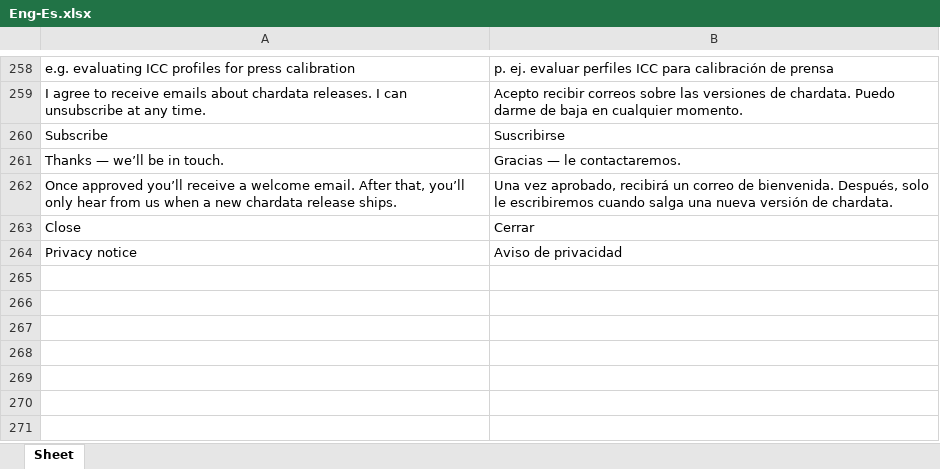
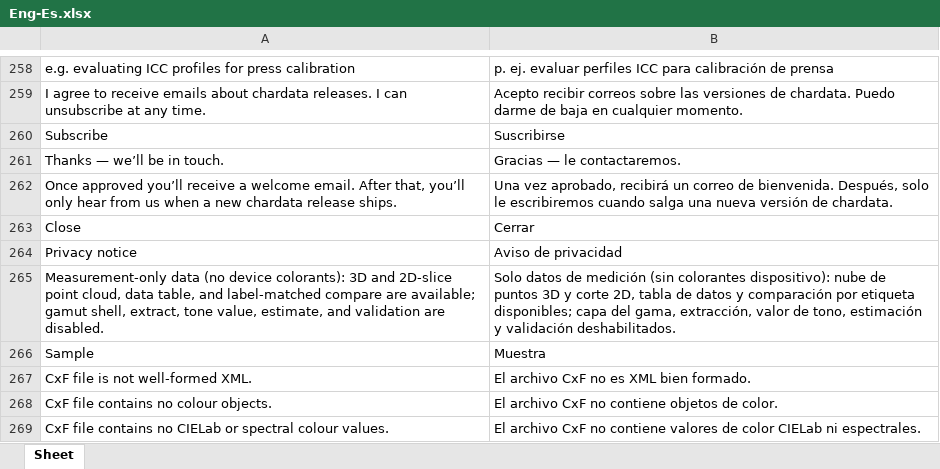
Before and after one commit to colourbill-ctrl/chardata, an Excel workbook: translations/Eng-Es.xlsx, sheet Sheet, drawn as a sheet; only a part is shown, gaps mark what is left out; values as stored, in another font and other column widths than the file's, no borders; the diff names each change by its address in the sheet, - before the commit and + after, or states it on an @@ line.

```diff
--- a/translations/Eng-Es.xlsx (sheet Sheet)
+++ b/translations/Eng-Es.xlsx (sheet Sheet)
+row 265: Measurement-only data (no device colorants): 3D and 2D-slice point cloud, data table, and label-matched compare are available; gamut shell, extract, tone value, estimate, and validation are disabled. | Solo datos de medición (sin colorantes dispositivo): nube de puntos 3D y corte 2D, tabla de datos y comparación por etiqueta disponibles; capa del gama, extracción, valor de tono, estimación y validación deshabilitados.
+row 266: Sample | Muestra
+row 267: CxF file is not well-formed XML. | El archivo CxF no es XML bien formado.
+row 268: CxF file contains no colour objects. | El archivo CxF no contiene objetos de color.
+row 269: CxF file contains no CIELab or spectral colour values. | El archivo CxF no contiene valores de color CIELab ni espectrales.
```
Also changed, not shown: translations/Eng-Fr.xlsx, translations/Eng-Ja.xlsx, 12 other files.
